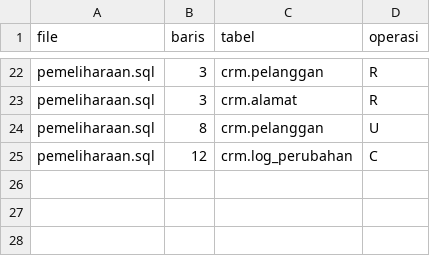
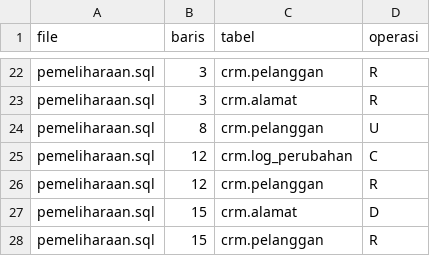
Before and after one commit to GheviraAlviani/ETS_PLP_PRAKTIK_103_110, a CSV file: data/ground_truth.csv, drawn as a sheet; only a part is shown, gaps mark what is left out; the diff names each change by its address in the sheet, - before the commit and + after, or states it on an @@ line.

Commit message:
Melabeli ground_truth pemeliharaan

```diff
--- a/data/ground_truth.csv
+++ b/data/ground_truth.csv
+row 26: pemeliharaan.sql | 12 | crm.pelanggan | R
+row 27: pemeliharaan.sql | 15 | crm.alamat | D
+row 28: pemeliharaan.sql | 15 | crm.pelanggan | R
```
